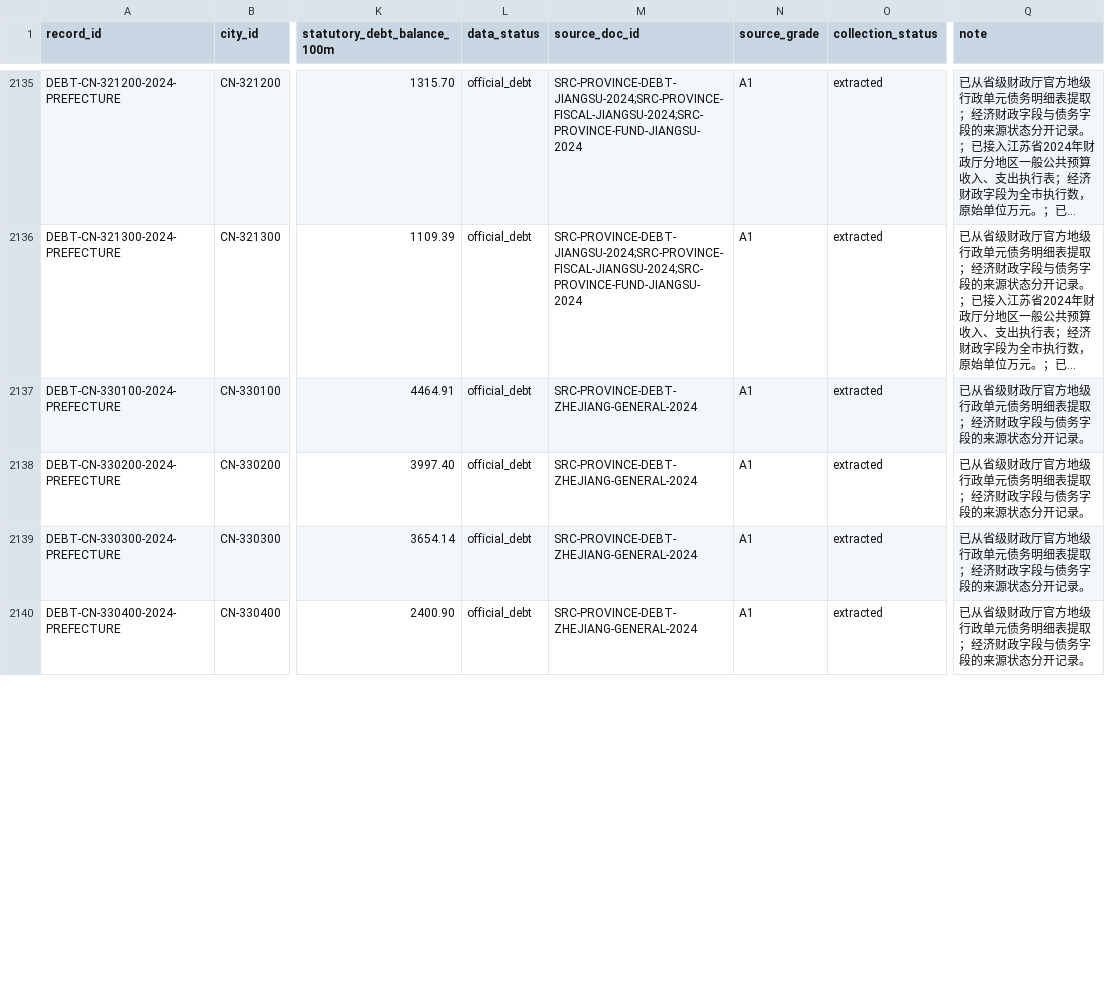
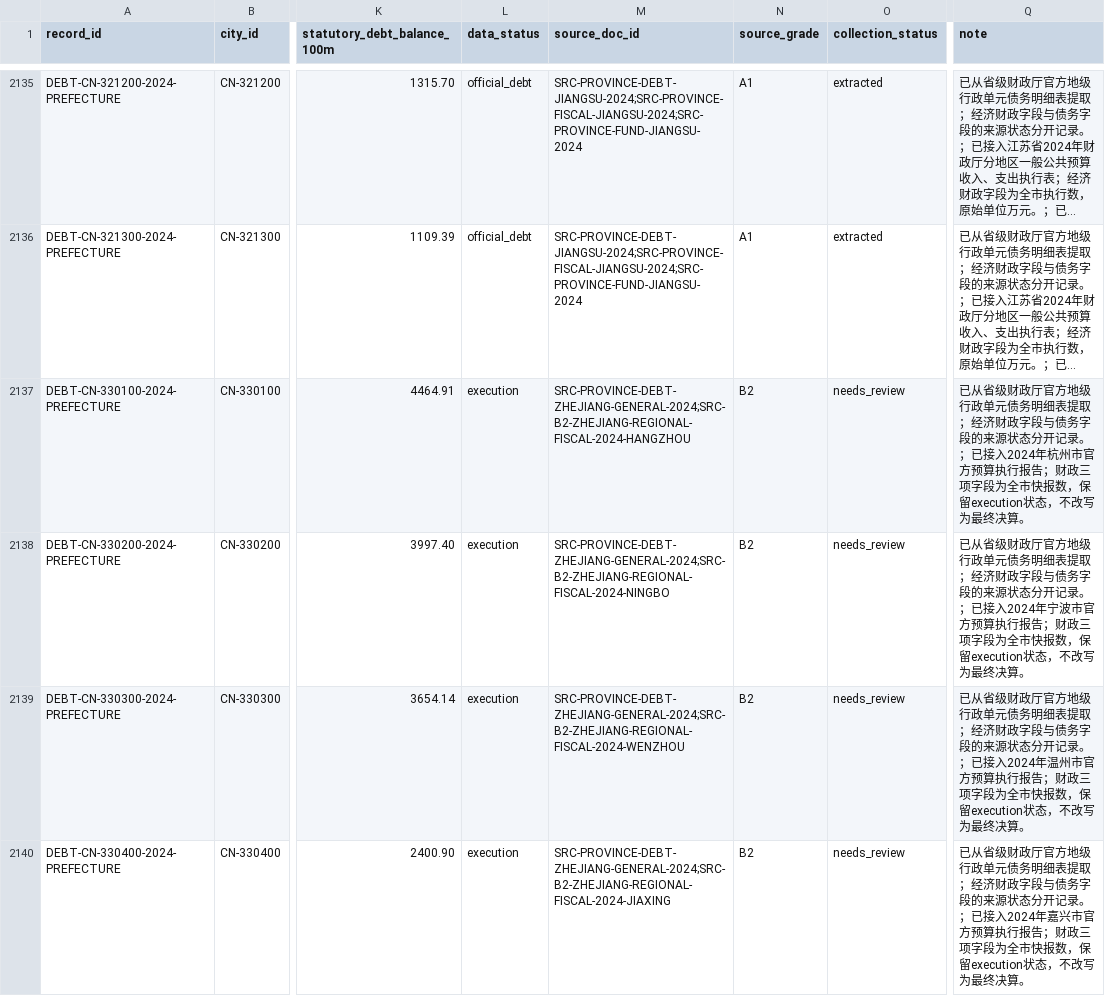
Before and after one commit to chenfei2008c/china-local-debt-atlas, a CSV file: outputs/national_prefecture_panel_2018_2026/city_gov_debt.csv, drawn as a sheet; only a part is shown, gaps mark what is left out; long unchanged cells end in …; the diff covers the shown part only; the diff names each change by its address in the sheet, - before the commit and + after, or states it on an @@ line.

```diff
--- a/outputs/national_prefecture_panel_2018_2026/city_gov_debt.csv
+++ b/outputs/national_prefecture_panel_2018_2026/city_gov_debt.csv
-L2137:L2140 (data_status): official_debt
+L2137:L2140 (data_status): execution
-M2137 (source_doc_id): SRC-PROVINCE-DEBT-ZHEJIANG-GENERAL-2024
+M2137 (source_doc_id): SRC-PROVINCE-DEBT-ZHEJIANG-GENERAL-2024;SRC-B2-ZHEJIANG-REGIONAL-FISCAL-2024-HANGZHOU
-N2137:N2140 (source_grade): A1
+N2137:N2140 (source_grade): B2
-O2137:O2140 (collection_status): extracted
+O2137:O2140 (collection_status): needs_review
-Q2137 (note): …开记录。
+Q2137 (note): …开记录。；已接入2024年杭州市官方预算执行报告；财政三项字段为全市快报数，保留execution状态，不改写为最终决算。
-M2138 (source_doc_id): SRC-PROVINCE-DEBT-ZHEJIANG-GENERAL-2024
+M2138 (source_doc_id): SRC-PROVINCE-DEBT-ZHEJIANG-GENERAL-2024;SRC-B2-ZHEJIANG-REGIONAL-FISCAL-2024-NINGBO
-Q2138 (note): …开记录。
+Q2138 (note): …开记录。；已接入2024年宁波市官方预算执行报告；财政三项字段为全市快报数，保留execution状态，不改写为最终决算。
-M2139 (source_doc_id): SRC-PROVINCE-DEBT-ZHEJIANG-GENERAL-2024
+M2139 (source_doc_id): SRC-PROVINCE-DEBT-ZHEJIANG-GENERAL-2024;SRC-B2-ZHEJIANG-REGIONAL-FISCAL-2024-WENZHOU
-Q2139 (note): …开记录。
+Q2139 (note): …开记录。；已接入2024年温州市官方预算执行报告；财政三项字段为全市快报数，保留execution状态，不改写为最终决算。
-M2140 (source_doc_id): SRC-PROVINCE-DEBT-ZHEJIANG-GENERAL-2024
+M2140 (source_doc_id): SRC-PROVINCE-DEBT-ZHEJIANG-GENERAL-2024;SRC-B2-ZHEJIANG-REGIONAL-FISCAL-2024-JIAXING
-Q2140 (note): …开记录。
+Q2140 (note): …开记录。；已接入2024年嘉兴市官方预算执行报告；财政三项字段为全市快报数，保留execution状态，不改写为最终决算。
```
Also changed, not shown: 20 edited cells elsewhere in this file, outputs/national_prefecture_panel_2018_2026/core_coverage_report_2018_2025.csv, outputs/national_prefecture_panel_2018_2026/missing_data_summary.csv, 12 other files.
